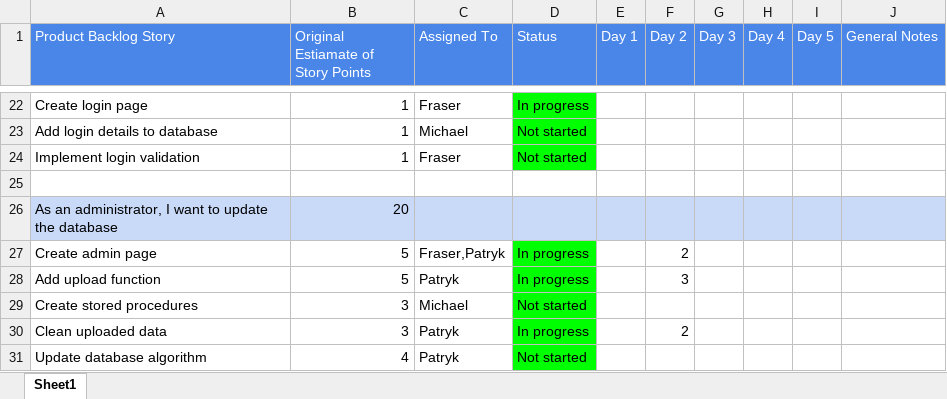
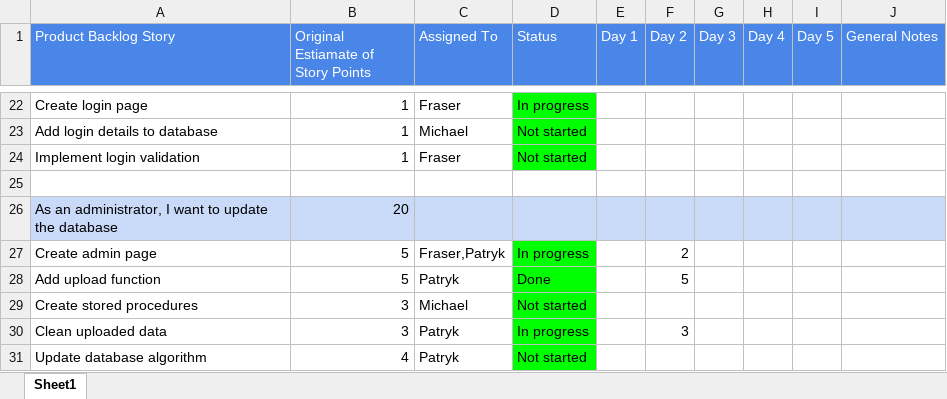
Before and after one commit to FraserEtchells/AgileGroup4, an Excel workbook: Sprint 2/Sprint 2 Backlog.xlsx, sheet Sheet1, drawn as a sheet; only a part is shown, gaps mark what is left out; values as stored, in another font and other column widths than the file's, no borders; conditional formats not drawn; the diff names each change by its address in the sheet, - before the commit and + after, or states it on an @@ line.

Commit message:
updated sprint backlog

```diff
--- a/Sprint 2/Sprint 2 Backlog.xlsx (sheet Sheet1)
+++ b/Sprint 2/Sprint 2 Backlog.xlsx (sheet Sheet1)
-D28 (Status): In progress
+D28 (Status): Done
-F28 (Day 2): 3
+F28 (Day 2): 5
-F30 (Day 2): 2
+F30 (Day 2): 3
```
